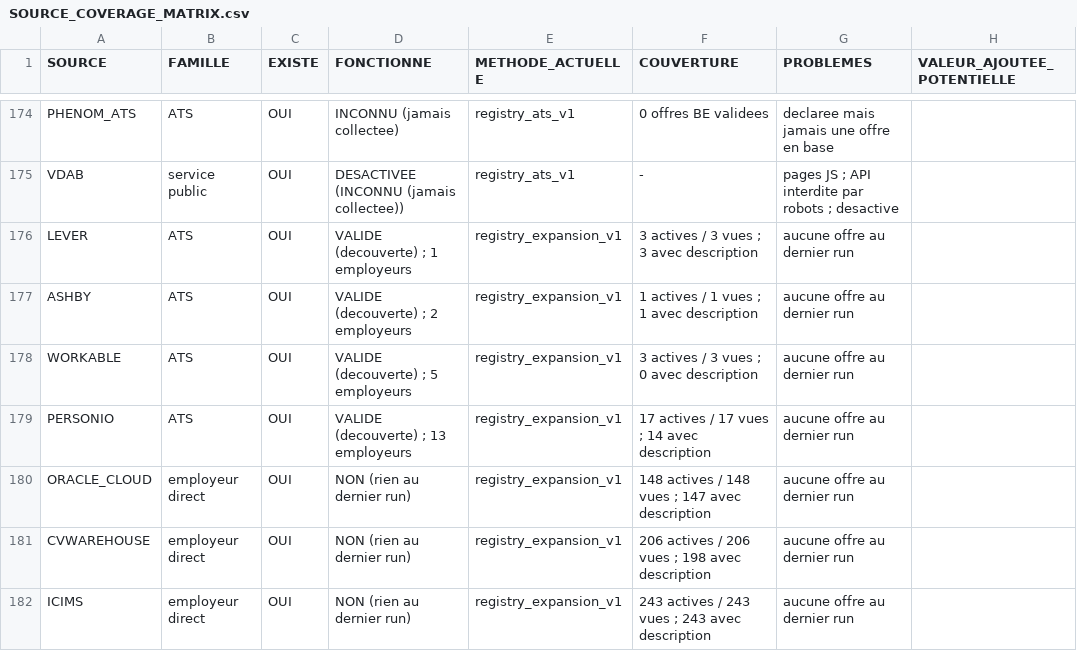
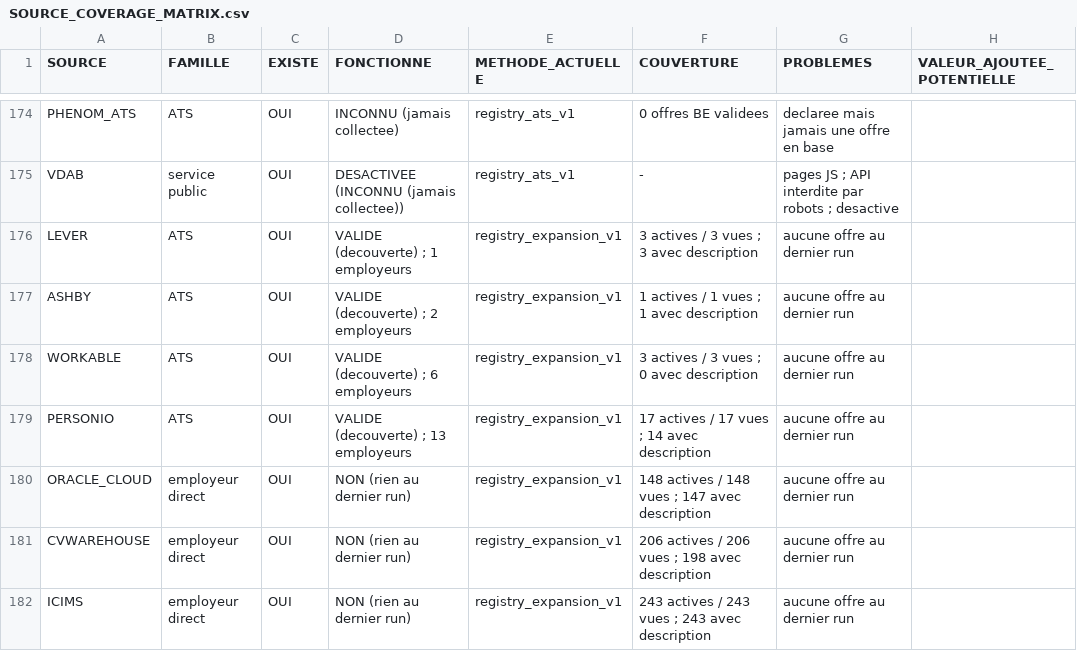
Before and after one commit to Ouss1030/Job-Hunter-Claude, a CSV file: SOURCE_COVERAGE_MATRIX.csv, drawn as a sheet; only a part is shown, gaps mark what is left out; the diff covers the shown part only; the diff names each change by its address in the sheet, - before the commit and + after, or states it on an @@ line.

```diff
--- a/SOURCE_COVERAGE_MATRIX.csv
+++ b/SOURCE_COVERAGE_MATRIX.csv
-D178 (FONCTIONNE): VALIDE (decouverte) ; 5 employeurs
+D178 (FONCTIONNE): VALIDE (decouverte) ; 6 employeurs
```
Also changed, not shown: 2 added rows, 2 removed rows and 5 edited cells elsewhere in this file, 3 other files.
